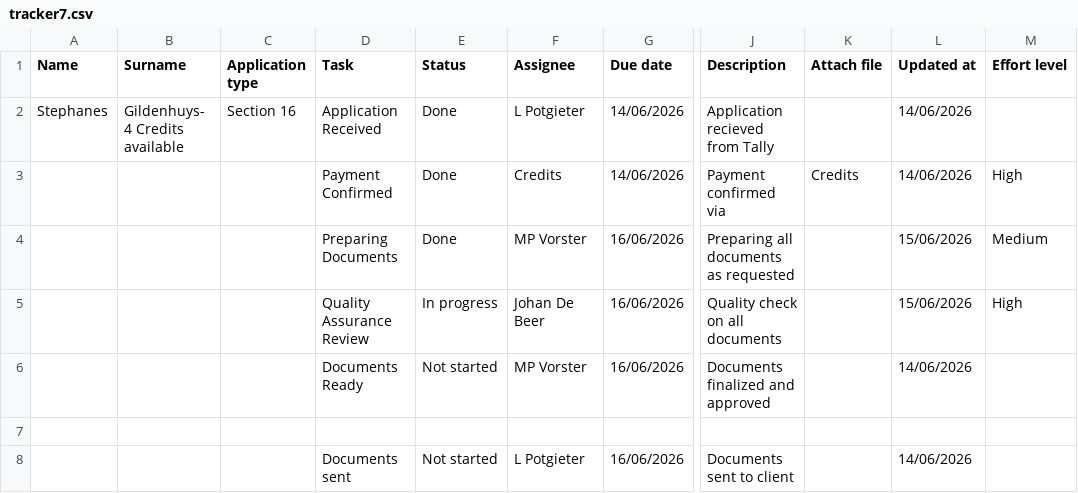
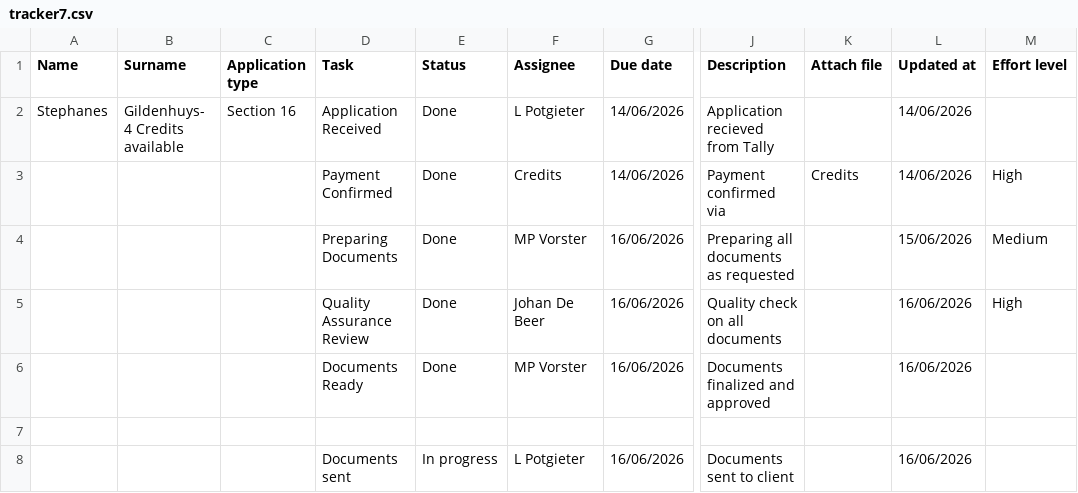
Before and after one commit to johandebeer21/Tracker-Demo, a CSV file: tracker7.csv, drawn as a sheet; only a part is shown, gaps mark what is left out; the diff names each change by its address in the sheet, - before the commit and + after, or states it on an @@ line.

Commit message:
Update tracker7.csv

```diff
--- a/tracker7.csv
+++ b/tracker7.csv
-E5 (Status): In progress
+E5 (Status): Done
-L5 (Updated at): 15/06/2026
+L5 (Updated at): 16/06/2026
-E6 (Status): Not started
+E6 (Status): Done
-L6 (Updated at): 14/06/2026
+L6 (Updated at): 16/06/2026
-E8 (Status): Not started
+E8 (Status): In progress
-L8 (Updated at): 14/06/2026
+L8 (Updated at): 16/06/2026
```
